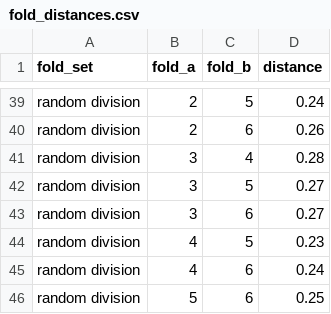
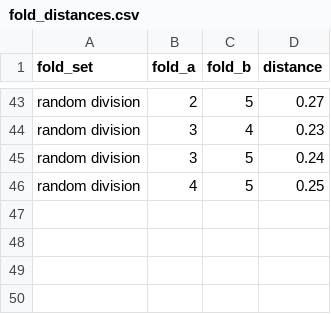
Before and after one commit to beamaia/ndb_ufes_data_organizer, a CSV file: results/phase2/tables/fold_distances.csv, drawn as a sheet; only a part is shown, gaps mark what is left out; removed rows and columns are numbered as before the commit, all else as after; the diff covers the shown part only; the diff names each change by its address in the sheet, - before the commit and + after, or states it on an @@ line.

```diff
--- a/results/phase2/tables/fold_distances.csv
+++ b/results/phase2/tables/fold_distances.csv
-D43 (distance): 0.24
+D43 (distance): 0.27
-row 40: random division | 2 | 6 | 0.26
-D44 (distance): 0.28
+D44 (distance): 0.23
-D45 (distance): 0.27
+D45 (distance): 0.24
-row 43: random division | 3 | 6 | 0.27
-D46 (distance): 0.23
+D46 (distance): 0.25
-row 45: random division | 4 | 6 | 0.24
-row 46: random division | 5 | 6 | 0.25
```
Also changed, not shown: 10 added rows, 6 removed rows and 16 edited cells elsewhere in this file, results/phase2/tables/overlapping_patches.csv, 4 other files.
